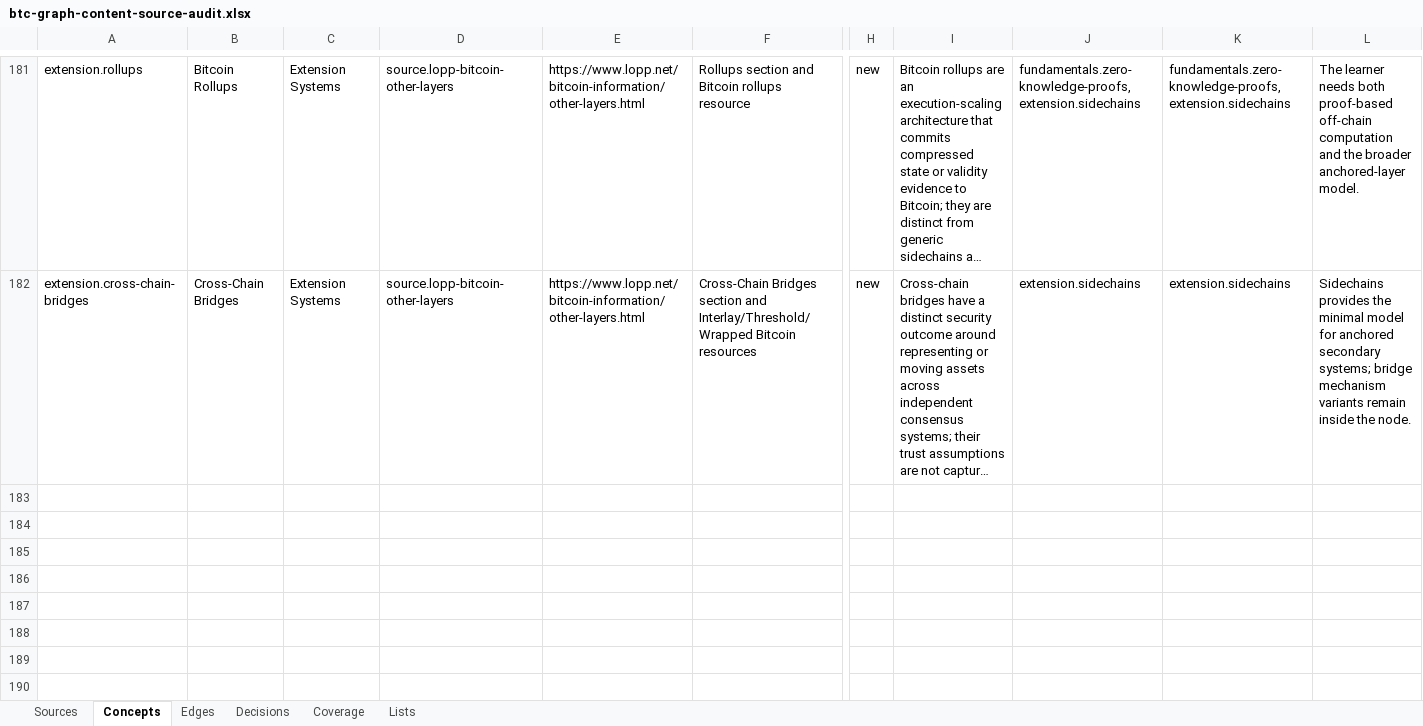
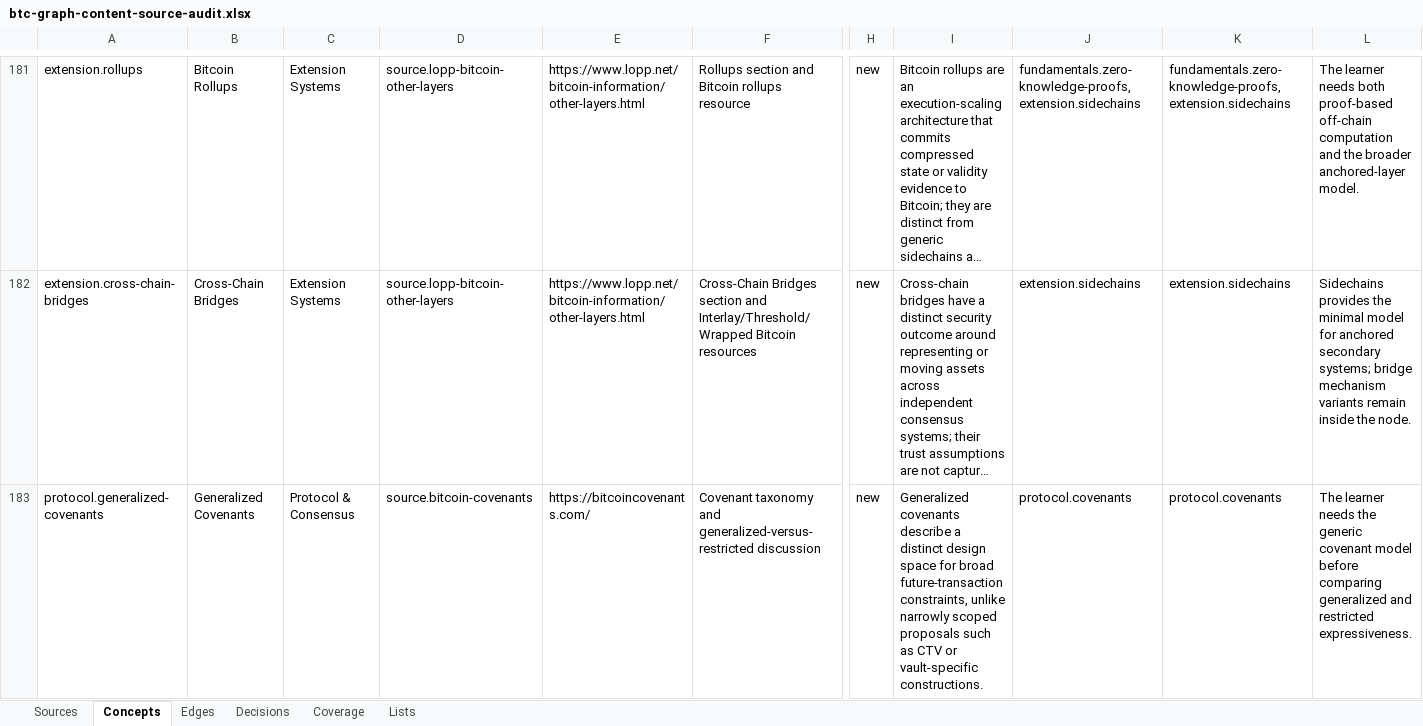
Before and after one commit to brenorb/btc-graph, an Excel workbook: outputs/content-source-audit/btc-graph-content-source-audit.xlsx, sheet Concepts, drawn as a sheet; only a part is shown, gaps mark what is left out; long unchanged cells end in …; values as stored, in another font and other column widths than the file's, no borders; rows hold the shown columns only; the diff covers the shown part only; the diff names each change by its address in the sheet, - before the commit and + after, or states it on an @@ line.

Commit message:
feat: add covenant taxonomy concepts

```diff
--- a/outputs/content-source-audit/btc-graph-content-source-audit.xlsx (sheet Concepts)
+++ b/outputs/content-source-audit/btc-graph-content-source-audit.xlsx (sheet Concepts)
+row 183: protocol.generalized-covenants | Generalized Covenants | Protocol & Consensus | source.bitcoin-covenants | https://bitcoincovenants.com/ | Covenant taxonomy and generalized-versus-restricted discussion | new | Generalized covenants describe a distinct design space for broad future-transaction constraints, unlike narrowly scoped proposals such as CTV or vault-specific constructions. | protocol.covenants | protocol.covenants | The learner needs the generic covenant model before comparing generalized and restricted expressiveness.
```
Also changed, not shown: 1 added row elsewhere in this sheet, sheet Sources, sheet Edges, sheet Decisions, sheet Coverage, 7 other files.
